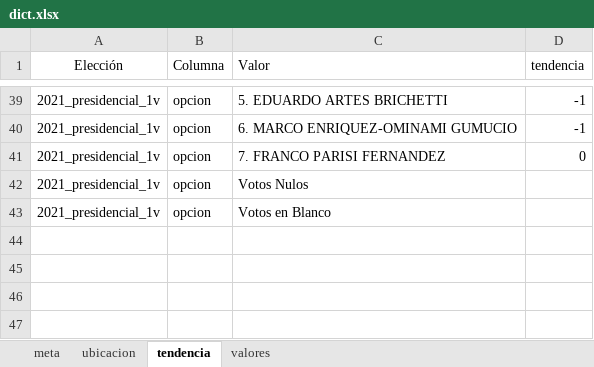
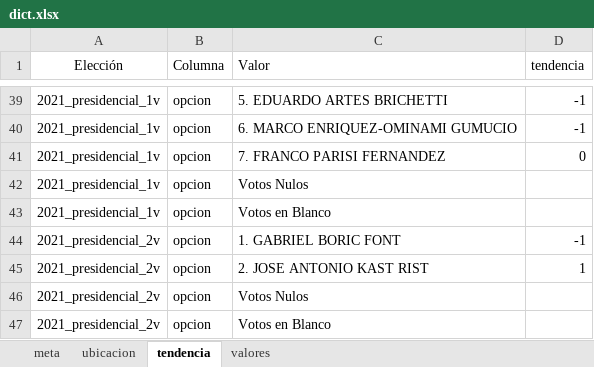
Before and after one commit to alvaroparedesl/servel_data, an Excel workbook: scripts/dict.xlsx, sheet tendencia, drawn as a sheet; only a part is shown, gaps mark what is left out; values as stored, in another font and other column widths than the file's, no borders; the diff names each change by its address in the sheet, - before the commit and + after, or states it on an @@ line.

Commit message:
arreglados algunos bugs, añadida la presidencial (segunda vuelta)

```diff
--- a/scripts/dict.xlsx (sheet tendencia)
+++ b/scripts/dict.xlsx (sheet tendencia)
+row 44: 2021_presidencial_2v | opcion | 1. GABRIEL BORIC FONT | -1
+row 45: 2021_presidencial_2v | opcion | 2. JOSE ANTONIO KAST RIST | 1
+row 46: 2021_presidencial_2v | opcion | Votos Nulos
+row 47: 2021_presidencial_2v | opcion | Votos en Blanco
```
Also changed, not shown: sheet meta, sheet ubicacion, 40 other files.
